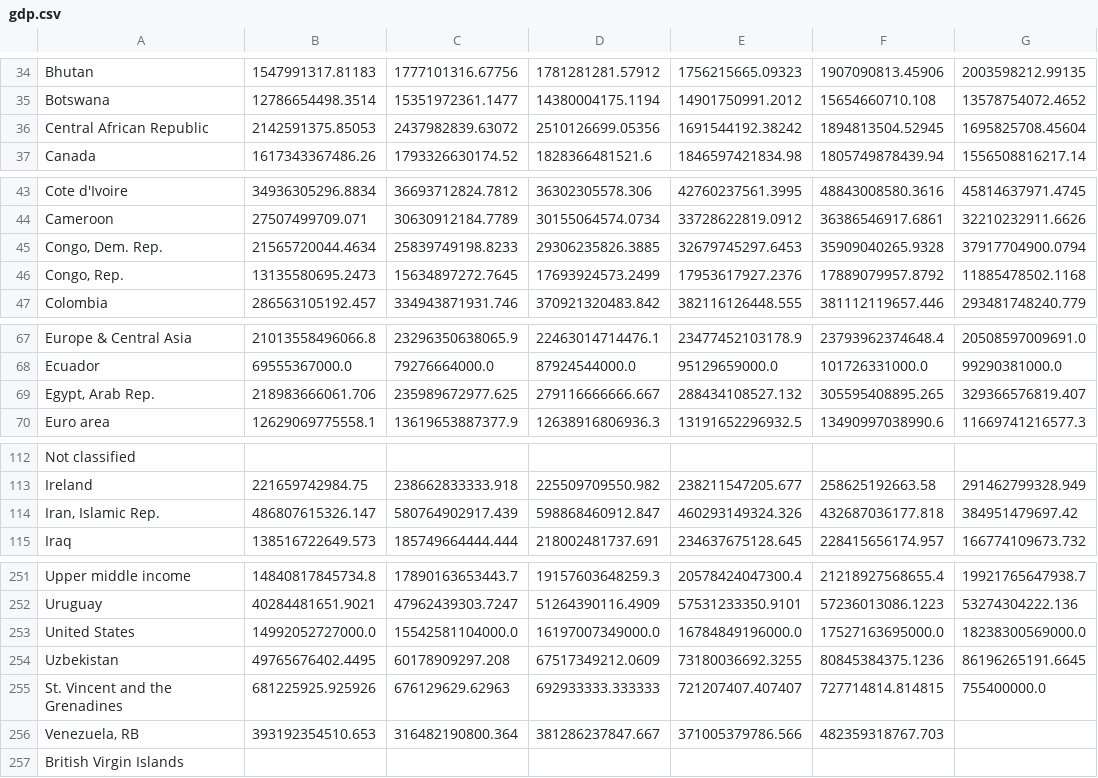
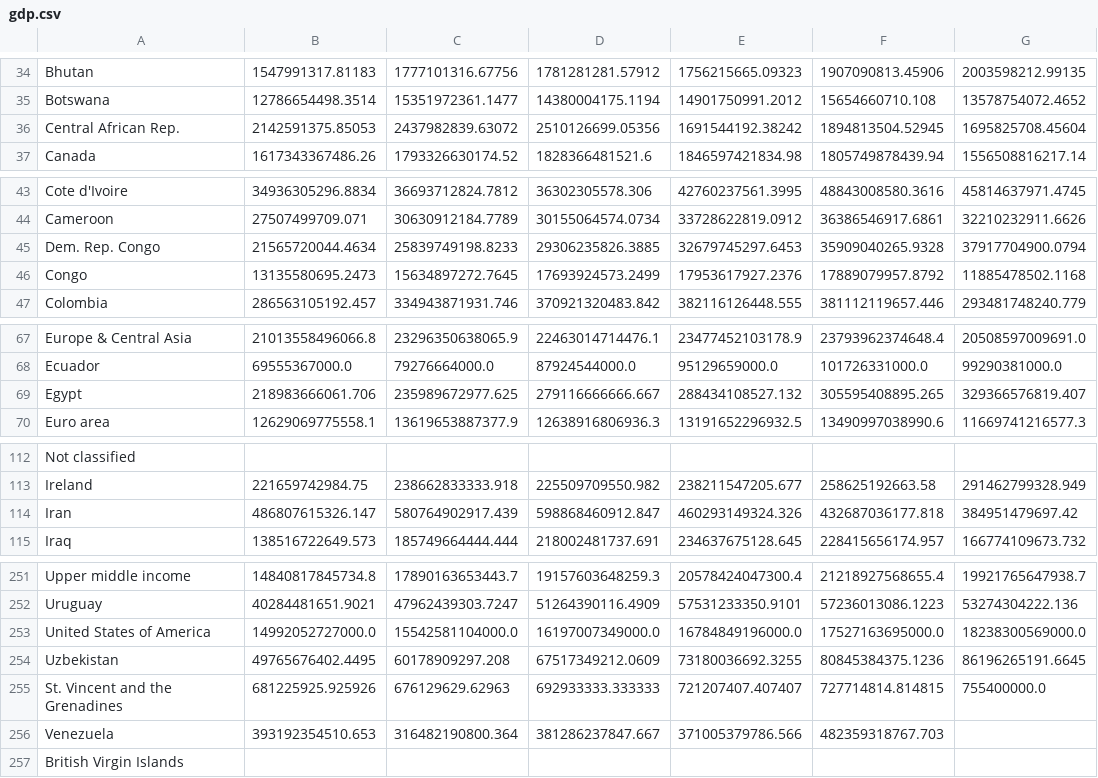
Before and after one commit to daikidev111/FIT3179-Assignment2, a CSV file: Datasets/gdp.csv, drawn as a sheet; only a part is shown, gaps mark what is left out; the diff covers the shown part only; the diff names each change by its address in the sheet, - before the commit and + after, or states it on an @@ line.

Commit message:
modification on the dataset

```diff
--- a/Datasets/gdp.csv
+++ b/Datasets/gdp.csv
-A36: Central African Republic
+A36: Central African Rep.
-A45: Congo, Dem. Rep.
+A45: Dem. Rep. Congo
-A46: Congo, Rep.
+A46: Congo
-A69: Egypt, Arab Rep.
+A69: Egypt
-A114: Iran, Islamic Rep.
+A114: Iran
-A253: United States
+A253: United States of America
-A256: Venezuela, RB
+A256: Venezuela
```
Also changed, not shown: 4 edited cells elsewhere in this file.
